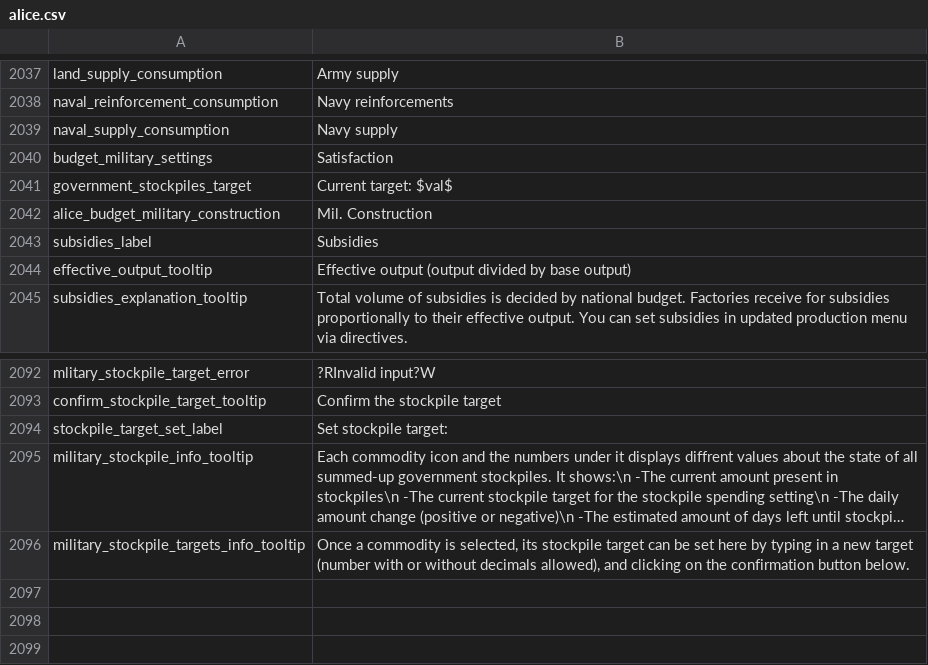
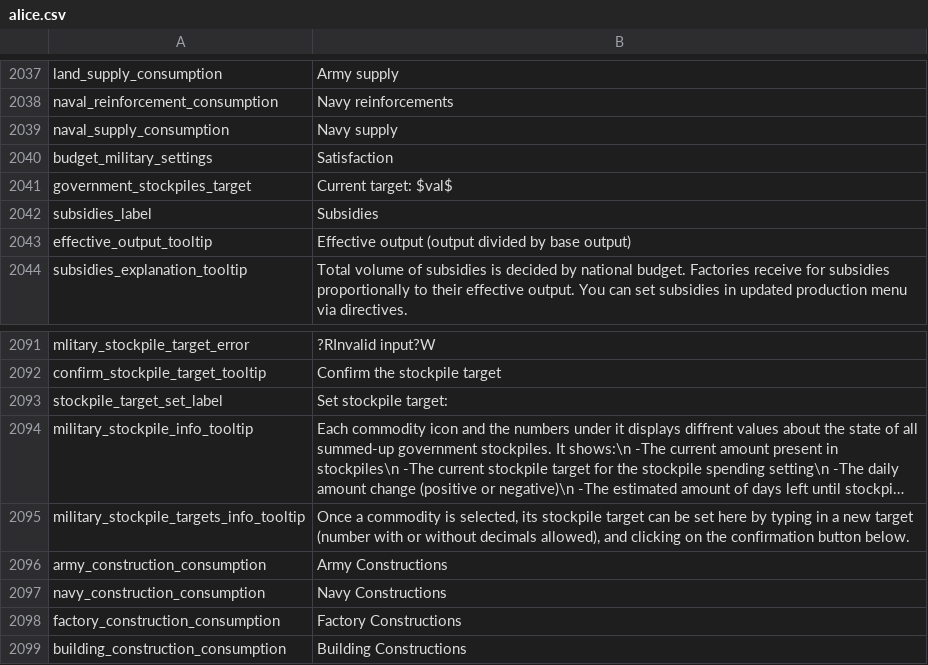
Before and after one commit to ZombieFreak115/Project-Alice, a CSV file: assets/localisation/en-US/alice.csv, drawn as a sheet; only a part is shown, gaps mark what is left out; long unchanged cells end in …; removed rows and columns are numbered as before the commit, all else as after; the diff names each change by its address in the sheet, - before the commit and + after, or states it on an @@ line.

Commit message:
base implementation of govt construction routes. Performance need to be optimized

```diff
--- a/assets/localisation/en-US/alice.csv
+++ b/assets/localisation/en-US/alice.csv
-row 2042: alice_budget_military_construction | Mil. Construction
+row 2096: army_construction_consumption | Army Constructions
+row 2097: navy_construction_consumption | Navy Constructions
+row 2098: factory_construction_consumption | Factory Constructions
+row 2099: building_construction_consumption | Building Constructions
```
Also changed, not shown: 29 other files.
